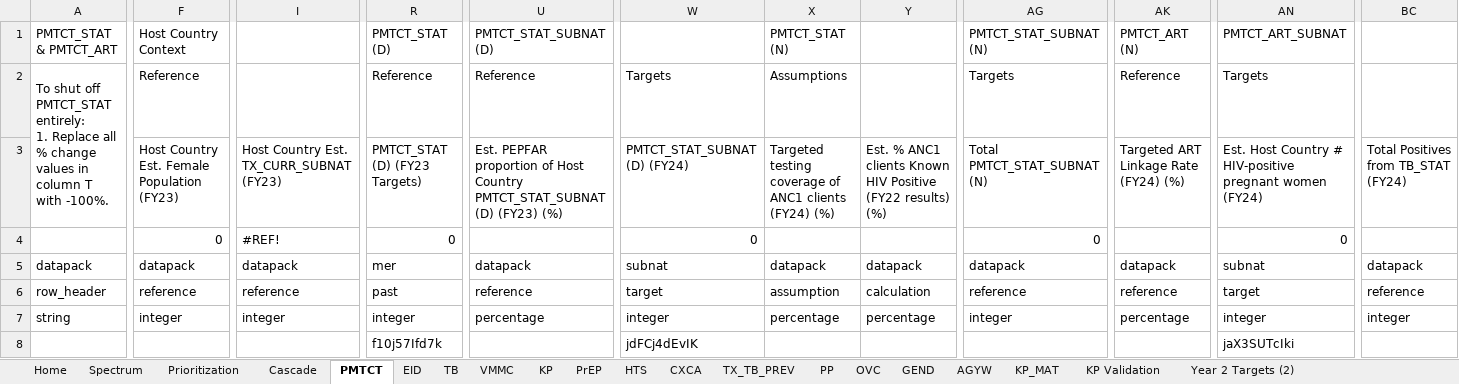
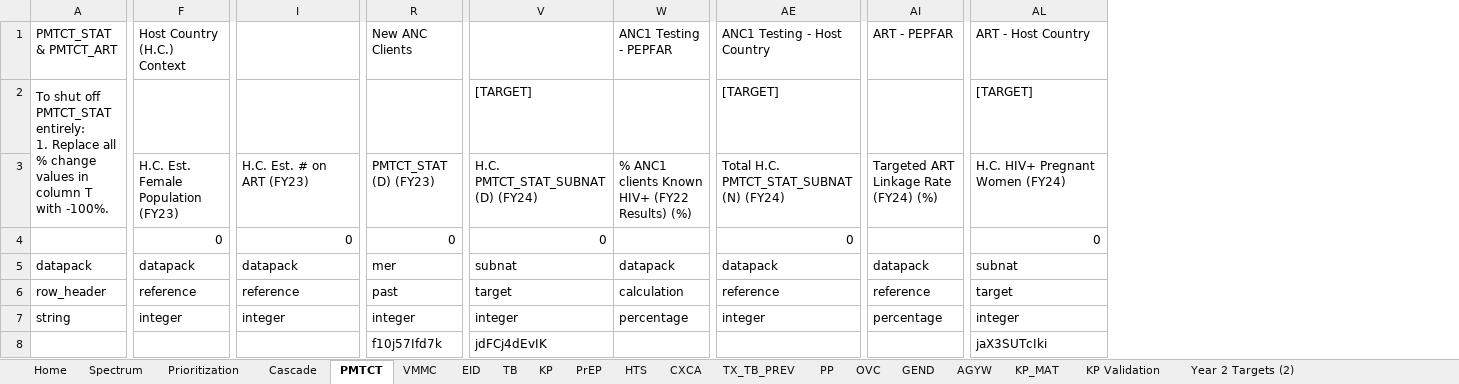
Before and after one commit to pepfar-datim/datapackr, an Excel workbook: inst/extdata/COP23_Data_Pack_Template.xlsx, sheet PMTCT, drawn as a sheet; only a part is shown, gaps mark what is left out; values as stored, in another font and other column widths than the file's, no cell formats; conditional formats not drawn; removed rows and columns are numbered as before the commit, all else as after; rows hold the shown columns only; ↵ is a line break in a cell; the diff covers the shown part only; the diff names each change by its address in the sheet, - before the commit and + after, or states it on an @@ line.

Commit message:
Updates on Cascade, EID, PMTCT, TB, VMMC
Cascade:
- Update label of TX_CURR Expected Achievement (FY23)
- Update TX_NET_NEW (FY23) to use Expected Achievement instead of FY23 target for TX_CURR.
- Clarify labels for Host Country Cascade
- Make all Host Country Cascade editable (even percentages & FY24 PLHIV)
- Note target columns in row 2 instead of with colors (ADA happier)
- Fix formula references to EID tab.
- Update calendar year references in Host Country Cascade INDEX formulas

EID
- Update labels

PMTCT
- Update CY references in Spectrum formulas
- Updated formula for PMTCT_STAT (D) (FY24) to pull only from PEPFAR data instead of take min of PEPFAR, Host Country (less opaque to understand)
- Update labels.

TB:
- Update labels
- Update CY references in Spectrum formulas

VMMC:
- Update CY references in Spectrum formulas.
- Update labels.

```diff
--- a/inst/extdata/COP23_Data_Pack_Template.xlsx (sheet PMTCT)
+++ b/inst/extdata/COP23_Data_Pack_Template.xlsx (sheet PMTCT)
@@ sheet tab order changed: Home | Spectrum | Prioritization | Cascade | PMTCT | VMMC | EID | TB | KP | PrEP | HTS | CXCA | TX_TB_PREV | PP | OVC | GEND | AGYW | KP_MAT | KP Validation | Year 2 Targets (2) @@
-column U, row 1: PMTCT_STAT_SUBNAT (D); rows 3-7: Est. PEPFAR proportion of Host Country PMTCT_STAT_SUBNAT (D) (FY23) (%) |  | datapack | reference | percentage
-column X, row 1: PMTCT_STAT (N); rows 3-7: Targeted testing coverage of ANC1 clients (FY24) (%) |  | datapack | assumption | percentage
-column BC, rows 3-7: Total Positives from TB_STAT (FY24) |  | datapack | reference | integer
-F1: Host Country Context
+F1: Host Country (H.C.) Context
-R1: PMTCT_STAT (D)
+R1: New ANC Clients
-W1: (empty)
+W1: ANC1 Testing - PEPFAR
-AE1: PMTCT_STAT_SUBNAT (N)
+AE1: ANC1 Testing - Host Country
-AI1: PMTCT_ART (N)
+AI1: ART - PEPFAR
-AL1: PMTCT_ART_SUBNAT
+AL1: ART - Host Country
-row 2: To shut off PMTCT_STAT entirely: ↵ 1. Replace all % change values in column T with -100%. | Reference |  | Reference | Reference | Targets | Assumptions |  | Targets | Reference | Targets
+row 2: To shut off PMTCT_STAT entirely: ↵ 1. Replace all % change values in column T with -100%. |  |  |  | [TARGET] |  | [TARGET] |  | [TARGET]
-F3: Host Country Est. Female Population (FY23)
+F3: H.C. Est. Female Population (FY23)
-I3: Host Country Est. TX_CURR_SUBNAT (FY23)
+I3: H.C. Est. # on ART (FY23)
-R3: PMTCT_STAT (D) (FY23 Targets)
+R3: PMTCT_STAT (D) (FY23)
-V3: PMTCT_STAT_SUBNAT (D) (FY24)
+V3: H.C. PMTCT_STAT_SUBNAT (D) (FY24)
-W3: Est. % ANC1 clients Known HIV Positive (FY22 results) (%)
+W3: % ANC1 clients Known HIV+ (FY22 Results) (%)
-AE3: Total PMTCT_STAT_SUBNAT (N)
+AE3: Total H.C. PMTCT_STAT_SUBNAT (N) (FY24)
-AL3: Est. Host Country # HIV-positive pregnant women (FY24)
+AL3: H.C. HIV+ Pregnant Women (FY24)
-I4: #REF!
+I4: 0
```
Also changed, not shown: 1 added row, 1 removed row and 33 edited cells elsewhere in this sheet, sheet TB, sheet Cascade, sheet VMMC, sheet EID, sheet HTS, cell formats, formulas that keep their value, 1 other file.
